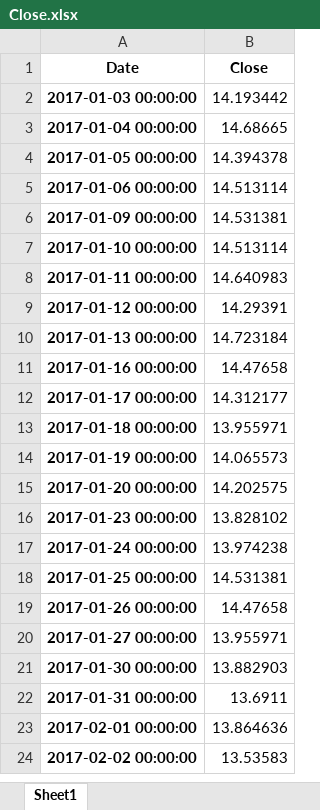
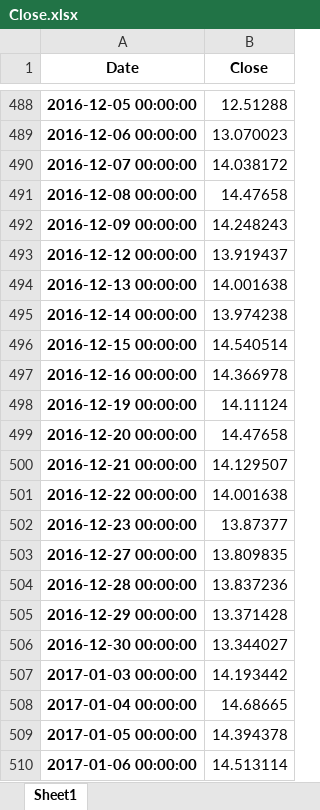
Before and after one commit to steinarb1234/DCL_coco_bond, an Excel workbook: data/CSGN.S^F23/Close.xlsx, sheet Sheet1, drawn as a sheet; only a part is shown, gaps mark what is left out; the shorter side is filled out with more unchanged rows; values as stored, in another font and other column widths than the file's, no borders; the diff covers the shown part only; the diff names each change by its address in the sheet, - before the commit and + after, or states it on an @@ line.

```diff
--- a/data/CSGN.S^F23/Close.xlsx (sheet Sheet1)
+++ b/data/CSGN.S^F23/Close.xlsx (sheet Sheet1)
+row 488: 2016-12-05 00:00:00 | 12.51288
+row 489: 2016-12-06 00:00:00 | 13.070023
+row 490: 2016-12-07 00:00:00 | 14.038172
+row 491: 2016-12-08 00:00:00 | 14.47658
+row 492: 2016-12-09 00:00:00 | 14.248243
+row 493: 2016-12-12 00:00:00 | 13.919437
+row 494: 2016-12-13 00:00:00 | 14.001638
+row 495: 2016-12-14 00:00:00 | 13.974238
+row 496: 2016-12-15 00:00:00 | 14.540514
+row 497: 2016-12-16 00:00:00 | 14.366978
+row 498: 2016-12-19 00:00:00 | 14.11124
+row 499: 2016-12-20 00:00:00 | 14.47658
+row 500: 2016-12-21 00:00:00 | 14.129507
+row 501: 2016-12-22 00:00:00 | 14.001638
+row 502: 2016-12-23 00:00:00 | 13.87377
+row 503: 2016-12-27 00:00:00 | 13.809835
+row 504: 2016-12-28 00:00:00 | 13.837236
+row 505: 2016-12-29 00:00:00 | 13.371428
+row 506: 2016-12-30 00:00:00 | 13.344027
```
Also changed, not shown: 486 added rows elsewhere in this sheet, data/CSGN.S^F23/TR.CompanyMarketCapitalization.xlsx, data/CSGN.S^F23/TR.IssueSharesOutstanding.xlsx, 23 other files.
